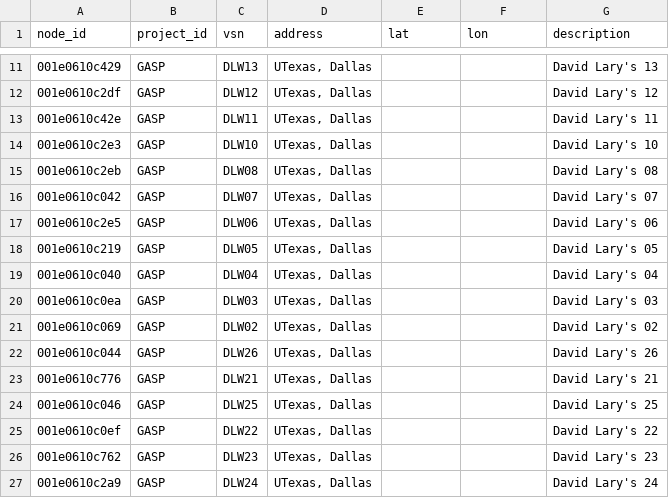
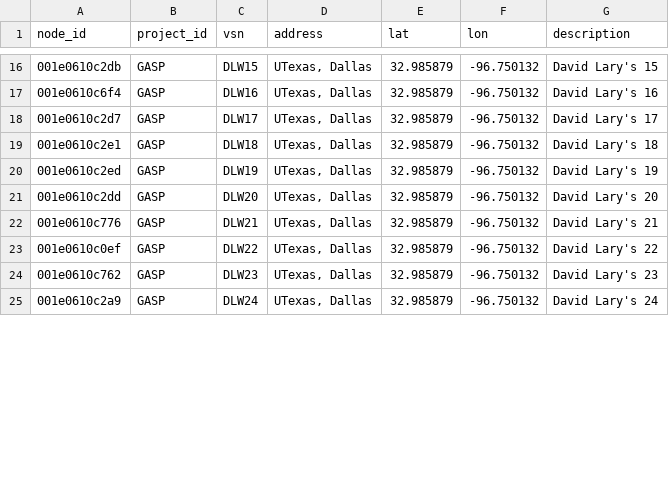
Before and after one commit to waggle-sensor/beehive-server, a CSV file: publishing-tools/projects/GASP.complete/nodes.csv, drawn as a sheet; only a part is shown, gaps mark what is left out; the diff covers the shown part only.

```diff
--- a/publishing-tools/projects/GASP.complete/nodes.csv
+++ b/publishing-tools/projects/GASP.complete/nodes.csv
@@ -11,17 +16,10 @@ node_id,project_id,vsn,address,lat,lon,description
-001e0610c429,GASP,DLW13,"UTexas, Dallas",,,"David Lary's 13"
-001e0610c2df,GASP,DLW12,"UTexas, Dallas",,,"David Lary's 12"
-001e0610c42e,GASP,DLW11,"UTexas, Dallas",,,"David Lary's 11"
-001e0610c2e3,GASP,DLW10,"UTexas, Dallas",,,"David Lary's 10"
-001e0610c2eb,GASP,DLW08,"UTexas, Dallas",,,"David Lary's 08"
-001e0610c042,GASP,DLW07,"UTexas, Dallas",,,"David Lary's 07"
-001e0610c2e5,GASP,DLW06,"UTexas, Dallas",,,"David Lary's 06"
-001e0610c219,GASP,DLW05,"UTexas, Dallas",,,"David Lary's 05"
-001e0610c040,GASP,DLW04,"UTexas, Dallas",,,"David Lary's 04"
-001e0610c0ea,GASP,DLW03,"UTexas, Dallas",,,"David Lary's 03"
-001e0610c069,GASP,DLW02,"UTexas, Dallas",,,"David Lary's 02"
-001e0610c044,GASP,DLW26,"UTexas, Dallas",,,"David Lary's 26"
-001e0610c776,GASP,DLW21,"UTexas, Dallas",,,"David Lary's 21"
-001e0610c046,GASP,DLW25,"UTexas, Dallas",,,"David Lary's 25"
-001e0610c0ef,GASP,DLW22,"UTexas, Dallas",,,"David Lary's 22"
-001e0610c762,GASP,DLW23,"UTexas, Dallas",,,"David Lary's 23"
-001e0610c2a9,GASP,DLW24,"UTexas, Dallas",,,"David Lary's 24"
+001e0610c2db,GASP,DLW15,"UTexas, Dallas",32.985879,-96.750132,"David Lary's 15"
+001e0610c6f4,GASP,DLW16,"UTexas, Dallas",32.985879,-96.750132,"David Lary's 16"
+001e0610c2d7,GASP,DLW17,"UTexas, Dallas",32.985879,-96.750132,"David Lary's 17"
+001e0610c2e1,GASP,DLW18,"UTexas, Dallas",32.985879,-96.750132,"David Lary's 18"
+001e0610c2ed,GASP,DLW19,"UTexas, Dallas",32.985879,-96.750132,"David Lary's 19"
+001e0610c2dd,GASP,DLW20,"UTexas, Dallas",32.985879,-96.750132,"David Lary's 20"
+001e0610c776,GASP,DLW21,"UTexas, Dallas",32.985879,-96.750132,"David Lary's 21"
+001e0610c0ef,GASP,DLW22,"UTexas, Dallas",32.985879,-96.750132,"David Lary's 22"
+001e0610c762,GASP,DLW23,"UTexas, Dallas",32.985879,-96.750132,"David Lary's 23"
+001e0610c2a9,GASP,DLW24,"UTexas, Dallas",32.985879,-96.750132,"David Lary's 24"
```
Also changed, not shown: 9 added rows, 2 removed rows and 37 edited cells elsewhere in this file, 2 other files.
